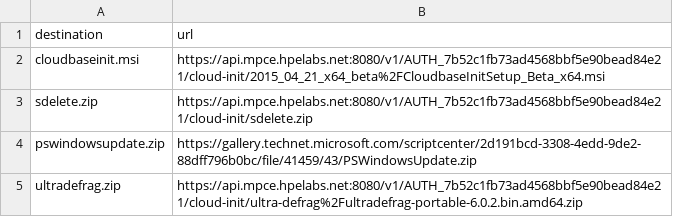
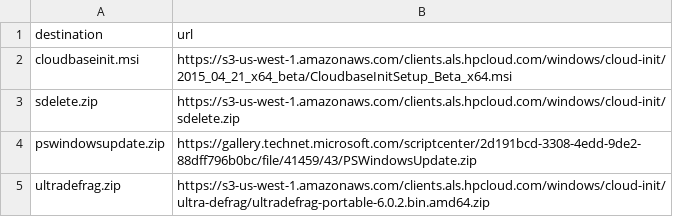
Before and after one commit to isabella232/cf-glazier, a CSV file: glazier-scripts/common/unattend-scripts/tools.csv, drawn as a sheet.

Commit message:
move to AWS s3

```diff
--- a/glazier-scripts/common/unattend-scripts/tools.csv
+++ b/glazier-scripts/common/unattend-scripts/tools.csv
@@ -1,5 +1,5 @@
 destination,url
-cloudbaseinit.msi,https://api.mpce.hpelabs.net:8080/v1/AUTH_7b52c1fb73ad4568bbf5e90bead84e21/cloud-init/2015_04_21_x64_beta%2FCloudbaseInitSetup_Beta_x64.msi
-sdelete.zip,https://api.mpce.hpelabs.net:8080/v1/AUTH_7b52c1fb73ad4568bbf5e90bead84e21/cloud-init/sdelete.zip
+cloudbaseinit.msi,https://s3-us-west-1.amazonaws.com/clients.als.hpcloud.com/windows/cloud-init/2015_04_21_x64_beta/CloudbaseInitSetup_Beta_x64.msi
+sdelete.zip,https://s3-us-west-1.amazonaws.com/clients.als.hpcloud.com/windows/cloud-init/sdelete.zip
 pswindowsupdate.zip,https://gallery.technet.microsoft.com/scriptcenter/2d191bcd-3308-4edd-9de2-88dff796b0bc/file/41459/43/PSWindowsUpdate.zip
-ultradefrag.zip,https://api.mpce.hpelabs.net:8080/v1/AUTH_7b52c1fb73ad4568bbf5e90bead84e21/cloud-init/ultra-defrag%2Fultradefrag-portable-6.0.2.bin.amd64.zip
+ultradefrag.zip,https://s3-us-west-1.amazonaws.com/clients.als.hpcloud.com/windows/cloud-init/ultra-defrag/ultradefrag-portable-6.0.2.bin.amd64.zip
```
